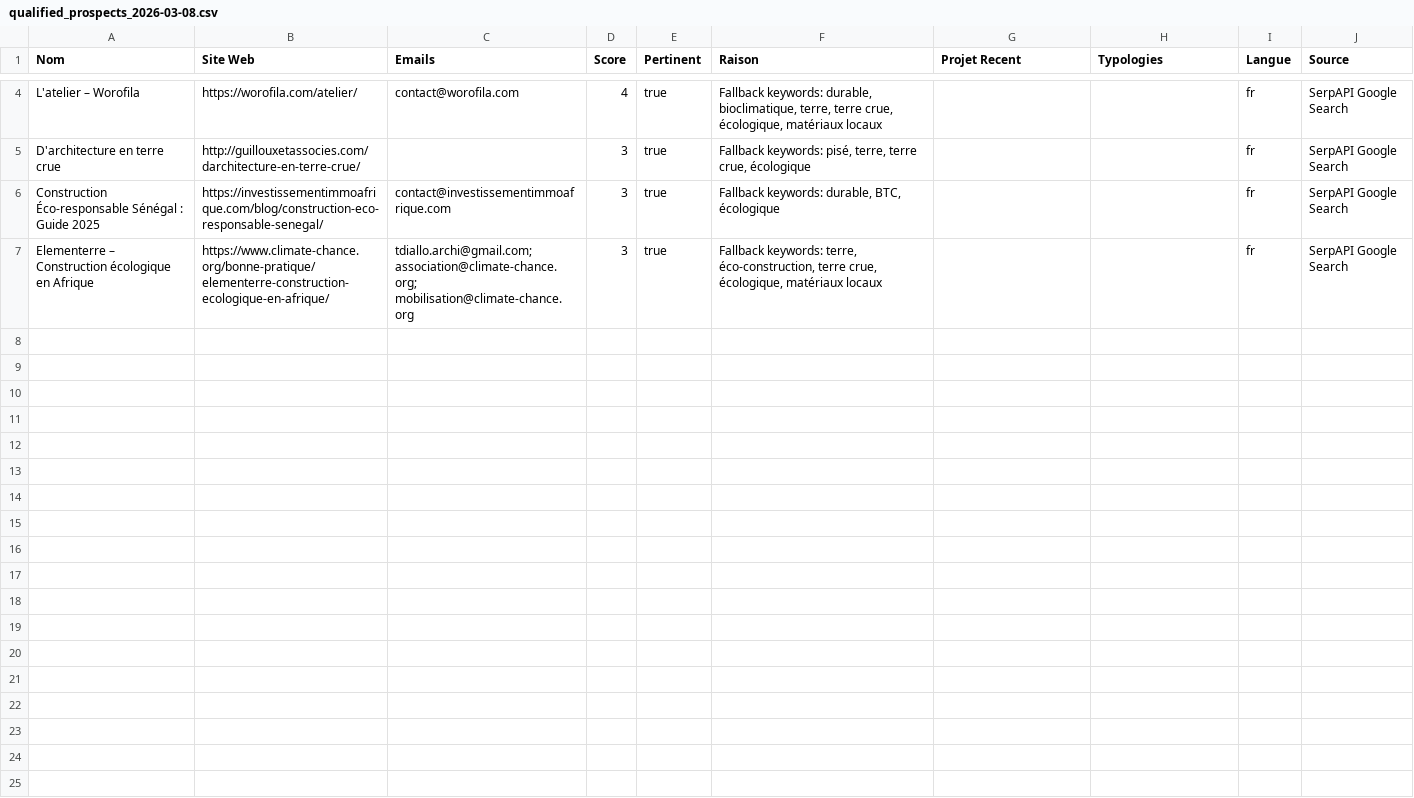
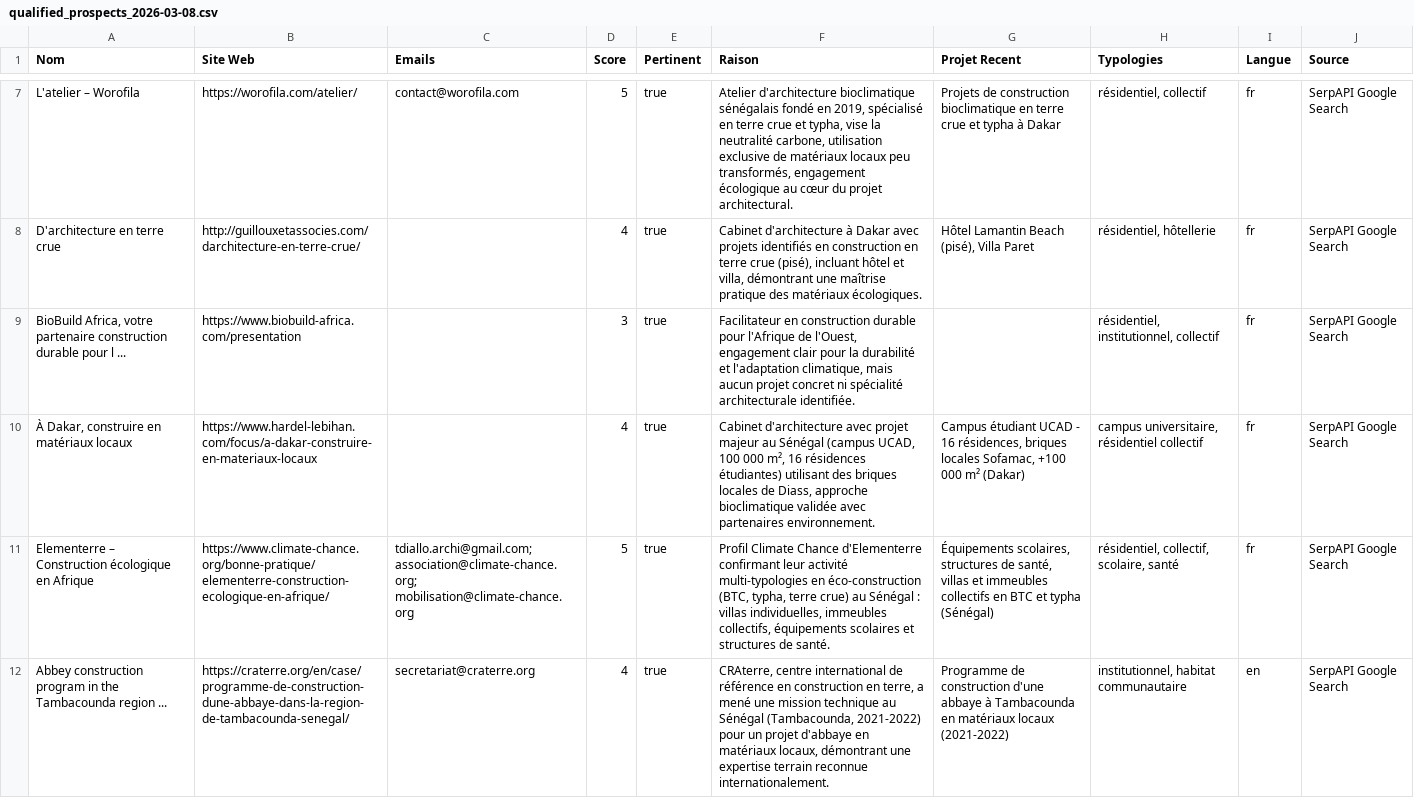
Before and after one commit to Michael-Orange/ArchitectureProspection, a CSV file: src/mastra/public/qualified_prospects_2026-03-08.csv, drawn as a sheet; only a part is shown, gaps mark what is left out; addresses are those after the commit; the diff covers the shown part only; the diff names each change by its address in the sheet, - before the commit and + after, or states it on an @@ line.

```diff
--- a/src/mastra/public/qualified_prospects_2026-03-08.csv
+++ b/src/mastra/public/qualified_prospects_2026-03-08.csv
-D7 (Score): 4
+D7 (Score): 5
-F7 (Raison): Fallback keywords: durable, bioclimatique, terre, terre crue, écologique, matériaux locaux
+F7 (Raison): Atelier d'architecture bioclimatique sénégalais fondé en 2019, spécialisé en terre crue et typha, vise la neutralité carbone, utilisation exclusive de matériaux locaux peu transformés, engagement écologique au cœur du projet architectural.
-G7 (Projet Recent): (empty)
+G7 (Projet Recent): Projets de construction bioclimatique en terre crue et typha à Dakar
-H7 (Typologies): (empty)
+H7 (Typologies): résidentiel, collectif
-D8 (Score): 3
+D8 (Score): 4
-F8 (Raison): Fallback keywords: pisé, terre, terre crue, écologique
+F8 (Raison): Cabinet d'architecture à Dakar avec projets identifiés en construction en terre crue (pisé), incluant hôtel et villa, démontrant une maîtrise pratique des matériaux écologiques.
-G8 (Projet Recent): (empty)
+G8 (Projet Recent): Hôtel Lamantin Beach (pisé), Villa Paret
-H8 (Typologies): (empty)
+H8 (Typologies): résidentiel, hôtellerie
-A9 (Nom): Construction Éco-responsable Sénégal : Guide 2025
+A9 (Nom): BioBuild Africa, votre partenaire construction durable pour l ...
-B9 (Site Web): https://investissementimmoafrique.com/blog/construction-eco-responsable-senegal/
+B9 (Site Web): https://www.biobuild-africa.com/presentation
-C9 (Emails): contact@investissementimmoafrique.com
+C9 (Emails): (empty)
-F9 (Raison): Fallback keywords: durable, BTC, écologique
+F9 (Raison): Facilitateur en construction durable pour l'Afrique de l'Ouest, engagement clair pour la durabilité et l'adaptation climatique, mais aucun projet concret ni spécialité architecturale identifiée.
-H9 (Typologies): (empty)
+H9 (Typologies): résidentiel, institutionnel, collectif
+row 10: À Dakar, construire en matériaux locaux | https://www.hardel-lebihan.com/focus/a-dakar-construire-en-materiaux-locaux |  | 4 | true | Cabinet d'architecture avec projet majeur au Sénégal (campus UCAD, 100 000 m², 16 résidences étudiantes) utilisant des briques locales de Diass, approche bioclimatique validée avec partenaires environnement. | Campus étudiant UCAD - 16 résidences, briques locales Sofamac, +100 000 m² (Dakar) | campus universitaire, résidentiel collectif | fr | SerpAPI Google Search
-D11 (Score): 3
+D11 (Score): 5
-F11 (Raison): Fallback keywords: terre, éco-construction, terre crue, écologique, matériaux locaux
+F11 (Raison): Profil Climate Chance d'Elementerre confirmant leur activité multi-typologies en éco-construction (BTC, typha, terre crue) au Sénégal : villas individuelles, immeubles collectifs, équipements scolaires et structures de santé.
-G11 (Projet Recent): (empty)
+G11 (Projet Recent): Équipements scolaires, structures de santé, villas et immeubles collectifs en BTC et typha (Sénégal)
-H11 (Typologies): (empty)
+H11 (Typologies): résidentiel, collectif, scolaire, santé
+row 12: Abbey construction program in the Tambacounda region ... | https://craterre.org/en/case/programme-de-construction-dune-abbaye-dans-la-region-de-tambacounda-senegal/ | secretariat@craterre.org | 4 | true | CRAterre, centre international de référence en construction en terre, a mené une mission technique au Sénégal (Tambacounda, 2021-2022) pour un projet d'abbaye en matériaux locaux, démontrant une expertise terrain reconnue internationalement. | Programme de construction d'une abbaye à Tambacounda en matériaux locaux (2021-2022) | institutionnel, habitat communautaire | en | SerpAPI Google Search
```
Also changed, not shown: 3 added rows and 8 edited cells elsewhere in this file, 1 other file.
